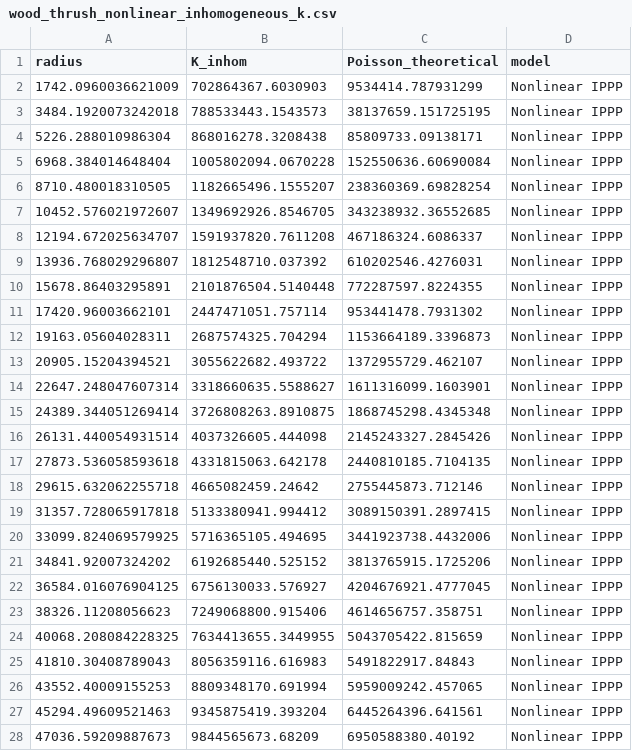
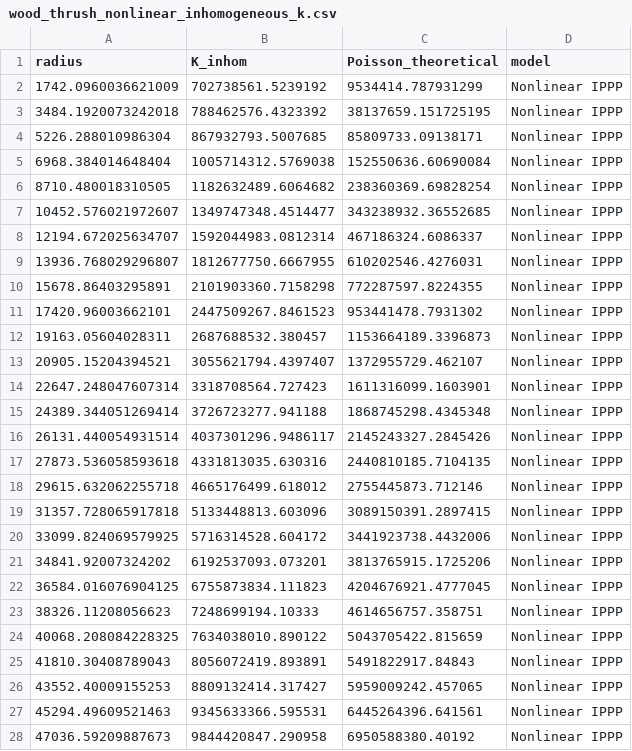
Before and after one commit to benton-tripp/neural-poisson-point-process, a CSV file: images/wood_thrush_nippp_temporal/wood_thrush_nonlinear_inhomogeneous_k.csv, drawn as a sheet; only a part is shown; the diff covers the shown part only.

```diff
--- a/images/wood_thrush_nippp_temporal/wood_thrush_nonlinear_inhomogeneous_k.csv
+++ b/images/wood_thrush_nippp_temporal/wood_thrush_nonlinear_inhomogeneous_k.csv
@@ -1,28 +1,28 @@
 radius,K_inhom,Poisson_theoretical,model
-1742.0960036621009,702864367.6030903,9534414.787931299,Nonlinear IPPP
-3484.1920073242018,788533443.1543573,38137659.151725195,Nonlinear IPPP
-5226.288010986304,868016278.3208438,85809733.09138171,Nonlinear IPPP
-6968.384014648404,1005802094.0670228,152550636.60690084,Nonlinear IPPP
-8710.480018310505,1182665496.1555207,238360369.69828254,Nonlinear IPPP
-10452.576021972607,1349692926.8546705,343238932.36552685,Nonlinear IPPP
-12194.672025634707,1591937820.7611208,467186324.6086337,Nonlinear IPPP
-13936.768029296807,1812548710.037392,610202546.4276031,Nonlinear IPPP
-15678.86403295891,2101876504.5140448,772287597.8224355,Nonlinear IPPP
-17420.96003662101,2447471051.757114,953441478.7931302,Nonlinear IPPP
-19163.05604028311,2687574325.704294,1153664189.3396873,Nonlinear IPPP
-20905.15204394521,3055622682.493722,1372955729.462107,Nonlinear IPPP
-22647.248047607314,3318660635.5588627,1611316099.1603901,Nonlinear IPPP
-24389.344051269414,3726808263.8910875,1868745298.4345348,Nonlinear IPPP
-26131.440054931514,4037326605.444098,2145243327.2845426,Nonlinear IPPP
-27873.536058593618,4331815063.642178,2440810185.7104135,Nonlinear IPPP
-29615.632062255718,4665082459.24642,2755445873.712146,Nonlinear IPPP
-31357.728065917818,5133380941.994412,3089150391.2897415,Nonlinear IPPP
-33099.824069579925,5716365105.494695,3441923738.4432006,Nonlinear IPPP
-34841.92007324202,6192685440.525152,3813765915.1725206,Nonlinear IPPP
-36584.016076904125,6756130033.576927,4204676921.4777045,Nonlinear IPPP
-38326.11208056623,7249068800.915406,4614656757.358751,Nonlinear IPPP
-40068.208084228325,7634413655.3449955,5043705422.815659,Nonlinear IPPP
-41810.30408789043,8056359116.616983,5491822917.84843,Nonlinear IPPP
-43552.40009155253,8809348170.691994,5959009242.457065,Nonlinear IPPP
-45294.49609521463,9345875419.393204,6445264396.641561,Nonlinear IPPP
-47036.59209887673,9844565673.68209,6950588380.40192,Nonlinear IPPP
+1742.0960036621009,702738561.5239192,9534414.787931299,Nonlinear IPPP
+3484.1920073242018,788462576.4323392,38137659.151725195,Nonlinear IPPP
+5226.288010986304,867932793.5007685,85809733.09138171,Nonlinear IPPP
+6968.384014648404,1005714312.5769038,152550636.60690084,Nonlinear IPPP
+8710.480018310505,1182632489.6064682,238360369.69828254,Nonlinear IPPP
+10452.576021972607,1349747348.4514477,343238932.36552685,Nonlinear IPPP
+12194.672025634707,1592044983.0812314,467186324.6086337,Nonlinear IPPP
+13936.768029296807,1812677750.6667955,610202546.4276031,Nonlinear IPPP
+15678.86403295891,2101903360.7158298,772287597.8224355,Nonlinear IPPP
+17420.96003662101,2447509267.8461523,953441478.7931302,Nonlinear IPPP
+19163.05604028311,2687688532.380457,1153664189.3396873,Nonlinear IPPP
+20905.15204394521,3055621794.4397407,1372955729.462107,Nonlinear IPPP
+22647.248047607314,3318708564.727423,1611316099.1603901,Nonlinear IPPP
+24389.344051269414,3726723277.941188,1868745298.4345348,Nonlinear IPPP
+26131.440054931514,4037301296.9486117,2145243327.2845426,Nonlinear IPPP
+27873.536058593618,4331813035.630316,2440810185.7104135,Nonlinear IPPP
+29615.632062255718,4665176499.618012,2755445873.712146,Nonlinear IPPP
+31357.728065917818,5133448813.603096,3089150391.2897415,Nonlinear IPPP
+33099.824069579925,5716314528.604172,3441923738.4432006,Nonlinear IPPP
+34841.92007324202,6192537093.073201,3813765915.1725206,Nonlinear IPPP
+36584.016076904125,6755873834.111823,4204676921.4777045,Nonlinear IPPP
+38326.11208056623,7248699194.10333,4614656757.358751,Nonlinear IPPP
+40068.208084228325,7634038010.890122,5043705422.815659,Nonlinear IPPP
+41810.30408789043,8056072419.893891,5491822917.84843,Nonlinear IPPP
+43552.40009155253,8809132414.317427,5959009242.457065,Nonlinear IPPP
+45294.49609521463,9345633366.595531,6445264396.641561,Nonlinear IPPP
+47036.59209887673,9844420847.290958,6950588380.40192,Nonlinear IPPP
```
Also changed, not shown: 23 edited cells elsewhere in this file, images/wood_thrush_nippp_temporal/wood_thrush_inhomogeneous_k.csv, images/wood_thrush_nippp_temporal/wood_thrush_nonlinear_simulation_diagnostics.csv, 50 other files.
